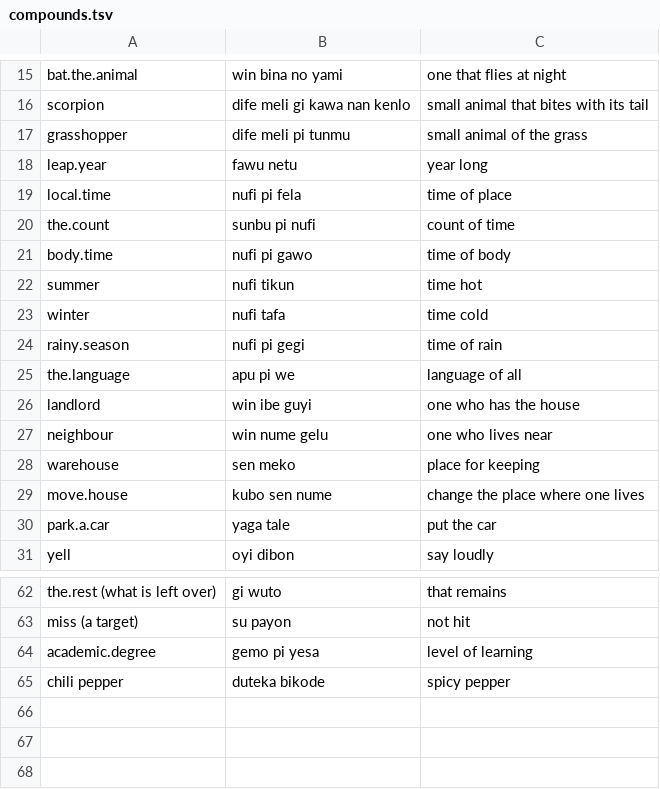
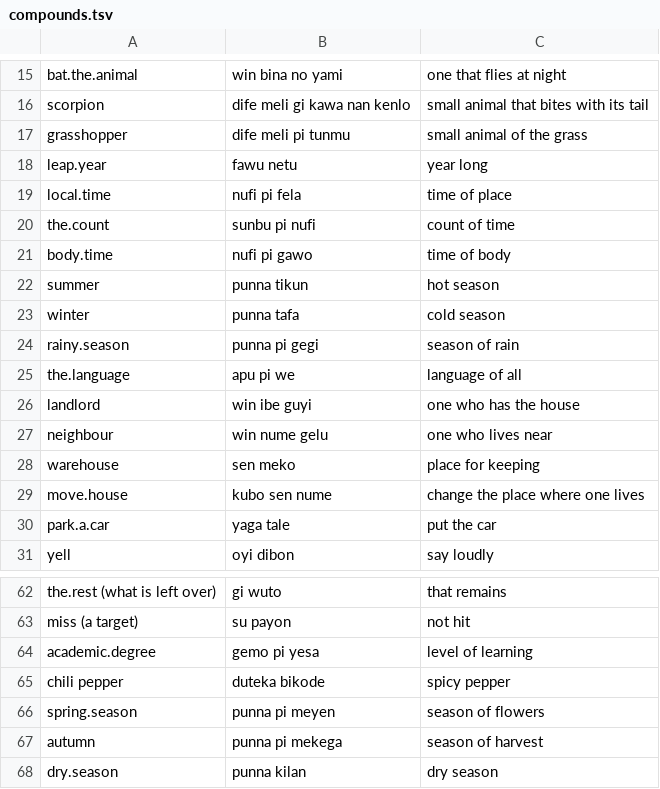
Before and after one commit to LilijoySkyseeker/apupiwe, a TSV file: data/compounds.tsv, drawn as a sheet; only a part is shown, gaps mark what is left out.

Commit message:
Seasons built as season + mark (the sets pass, applied)
Agent: claude-opus-5-5 8cac69cb-c524-4ce5-8a7b-e6365e5b5aef

```diff
--- a/data/compounds.tsv
+++ b/data/compounds.tsv
@@ -21,5 +21,5 @@ the.count	sunbu pi nufi	count of time
 body.time	nufi pi gawo	time of body
-summer	nufi tikun	time hot
-winter	nufi tafa	time cold
-rainy.season	nufi pi gegi	time of rain
+summer	punna tikun	hot season
+winter	punna tafa	cold season
+rainy.season	punna pi gegi	season of rain
 the.language	apu pi we	language of all
@@ -65 +65,4 @@ academic.degree	gemo pi yesa	level of learning
 chili pepper	duteka bikode	spicy pepper
+spring.season	punna pi meyen	season of flowers
+autumn	punna pi mekega	season of harvest
+dry.season	punna kilan	dry season
```
Also changed, not shown: 1 other file.
